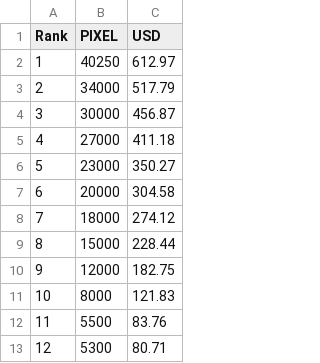
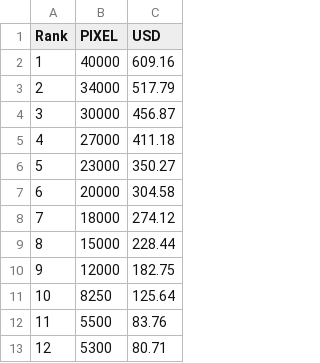
Before and after one commit to a-bormotov/tg_pixel, a CSV file: pixel.csv, drawn as a sheet; only a part is shown.

Commit message:
Update pixel.csv

```diff
--- a/pixel.csv
+++ b/pixel.csv
@@ -1,3 +1,3 @@
 Rank,PIXEL,USD
-1,40250,612.97
+1,40000,609.16
 2,34000,517.79
@@ -10,3 +10,3 @@ Rank,PIXEL,USD
 9,12000,182.75
-10,8000,121.83
+10,8250,125.64
 11,5500,83.76
```
